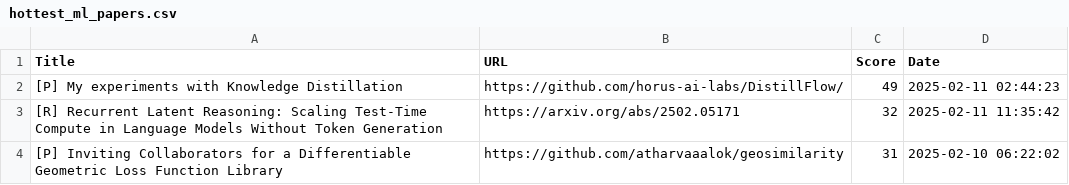
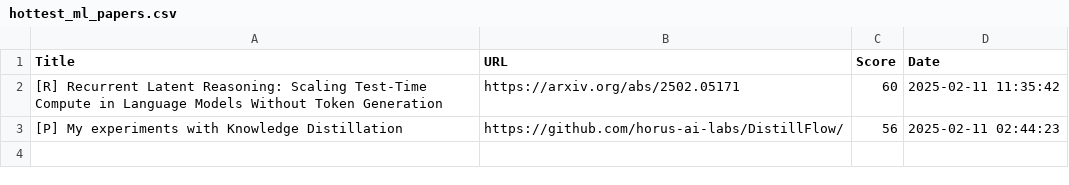
Before and after one commit to alishobeiri/Popular-ML-Projects, a CSV file: hottest_ml_papers.csv, drawn as a sheet.

Commit message:
Update results from latest_papers.py script

```diff
--- a/hottest_ml_papers.csv
+++ b/hottest_ml_papers.csv
@@ -1,4 +1,3 @@
 Title,URL,Score,Date
-[P] My experiments with Knowledge Distillation,https://github.com/horus-ai-labs/DistillFlow/,49,2025-02-11 02:44:23
-[R] Recurrent Latent Reasoning: Scaling Test-Time Compute in Language Models Without Token Generation,https://arxiv.org/abs/2502.05171,32,2025-02-11 11:35:42
-[P] Inviting Collaborators for a Differentiable Geometric Loss Function Library,https://github.com/atharvaaalok/geosimilarity,31,2025-02-10 06:22:02
+[R] Recurrent Latent Reasoning: Scaling Test-Time Compute in Language Models Without Token Generation,https://arxiv.org/abs/2502.05171,60,2025-02-11 11:35:42
+[P] My experiments with Knowledge Distillation,https://github.com/horus-ai-labs/DistillFlow/,56,2025-02-11 02:44:23
```
Also changed, not shown: 1 other file.
